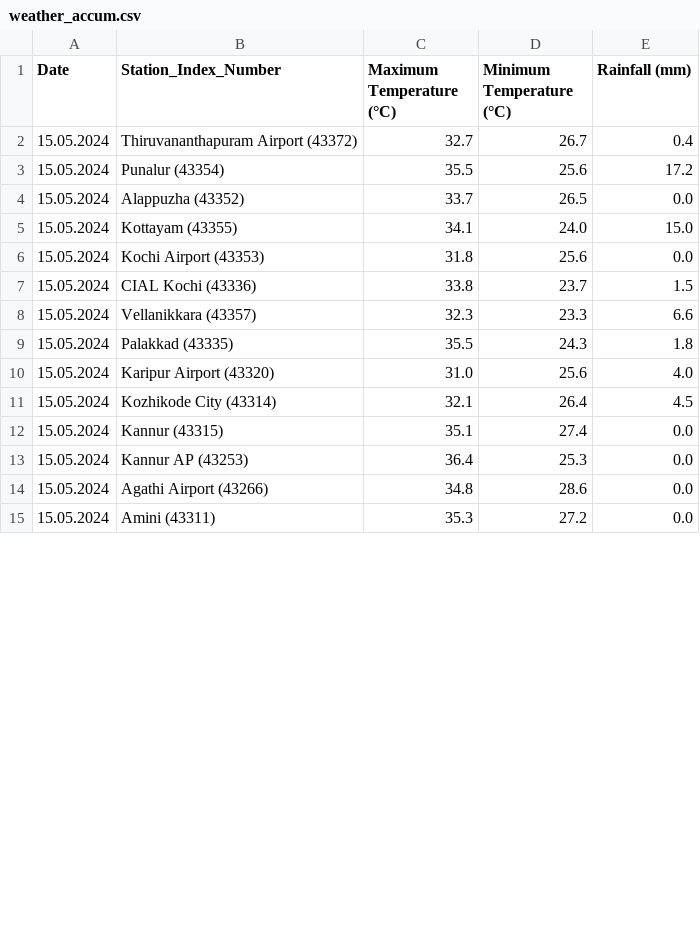
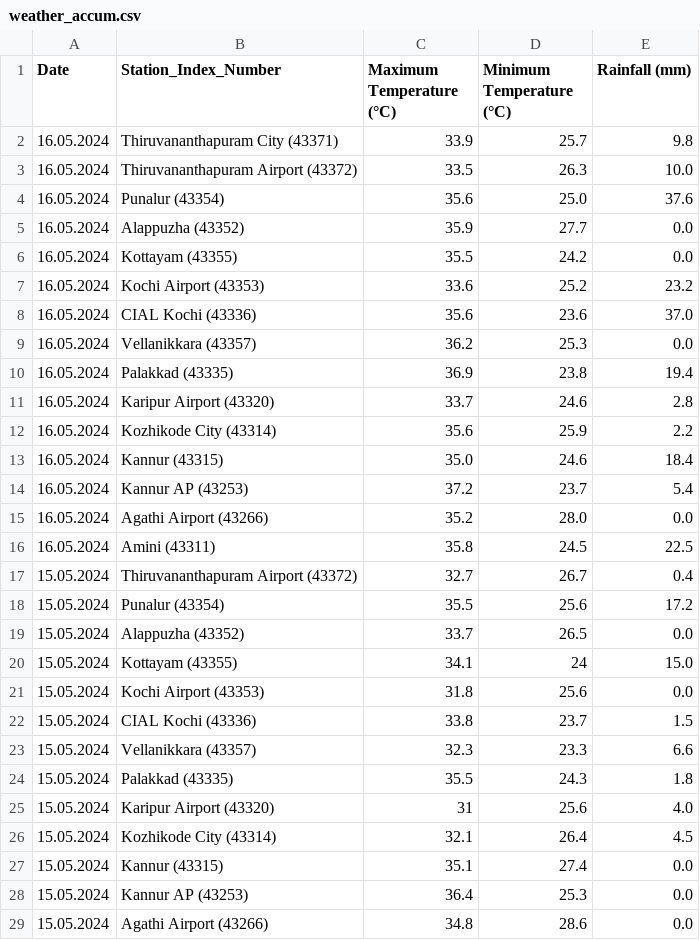
Before and after one commit to arungop/kerala-weather-collector, a CSV file: data/weather_accum.csv, drawn as a sheet; only a part is shown; the shorter side is filled out with more unchanged rows; the diff covers the shown part only.

```diff
--- a/data/weather_accum.csv
+++ b/data/weather_accum.csv
@@ -1,2 +1,17 @@
 Date,Station_Index_Number,Maximum Temperature (°C),Minimum Temperature (°C),Rainfall (mm)
+16.05.2024,Thiruvananthapuram City (43371),33.9,25.7,9.8
+16.05.2024,Thiruvananthapuram Airport (43372),33.5,26.3,10.0
+16.05.2024,Punalur (43354),35.6,25.0,37.6
+16.05.2024,Alappuzha (43352),35.9,27.7,0.0
+16.05.2024,Kottayam (43355),35.5,24.2,0.0
+16.05.2024,Kochi Airport (43353),33.6,25.2,23.2
+16.05.2024,CIAL Kochi (43336),35.6,23.6,37.0
+16.05.2024,Vellanikkara (43357),36.2,25.3,0.0
+16.05.2024,Palakkad (43335),36.9,23.8,19.4
+16.05.2024,Karipur Airport (43320),33.7,24.6,2.8
+16.05.2024,Kozhikode City (43314),35.6,25.9,2.2
+16.05.2024,Kannur (43315),35.0,24.6,18.4
+16.05.2024,Kannur AP (43253),37.2,23.7,5.4
+16.05.2024,Agathi Airport (43266),35.2,28.0,0.0
+16.05.2024,Amini (43311),35.8,24.5,22.5
 15.05.2024,Thiruvananthapuram Airport (43372),32.7,26.7,0.4
@@ -4,3 +19,3 @@ Date,Station_Index_Number,Maximum Temperature (°C),Minimum Temperature (°C),Ra
 15.05.2024,Alappuzha (43352),33.7,26.5,0.0
-15.05.2024,Kottayam (43355),34.1,24.0,15.0
+15.05.2024,Kottayam (43355),34.1,24,15.0
 15.05.2024,Kochi Airport (43353),31.8,25.6,0.0
@@ -9,3 +24,3 @@ Date,Station_Index_Number,Maximum Temperature (°C),Minimum Temperature (°C),Ra
 15.05.2024,Palakkad (43335),35.5,24.3,1.8
-15.05.2024,Karipur Airport (43320),31.0,25.6,4.0
+15.05.2024,Karipur Airport (43320),31,25.6,4.0
 15.05.2024,Kozhikode City (43314),32.1,26.4,4.5
```
Also changed, not shown: 1 edited cell elsewhere in this file, 1 other file.
